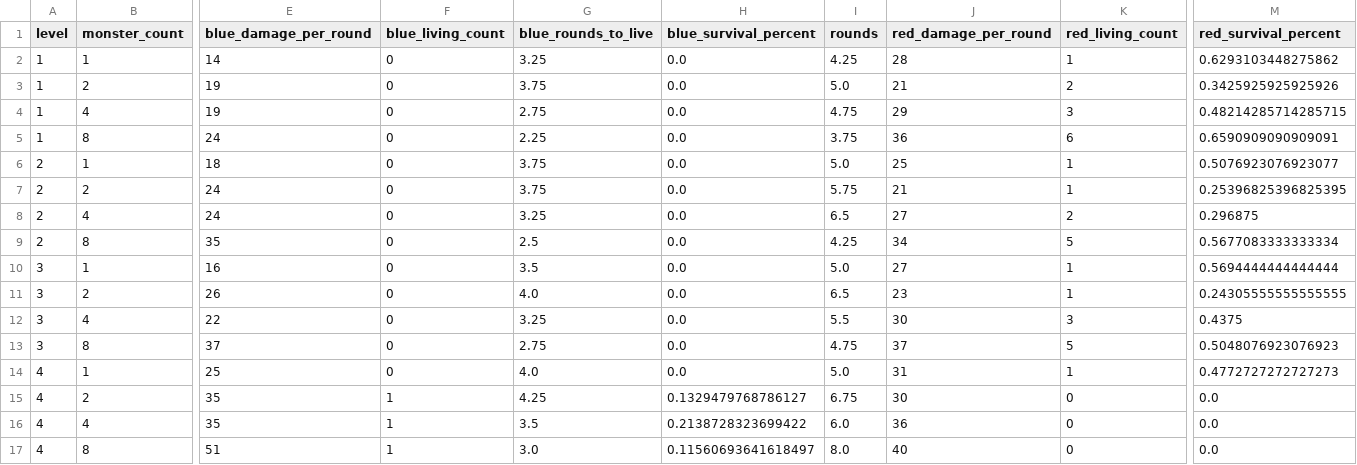
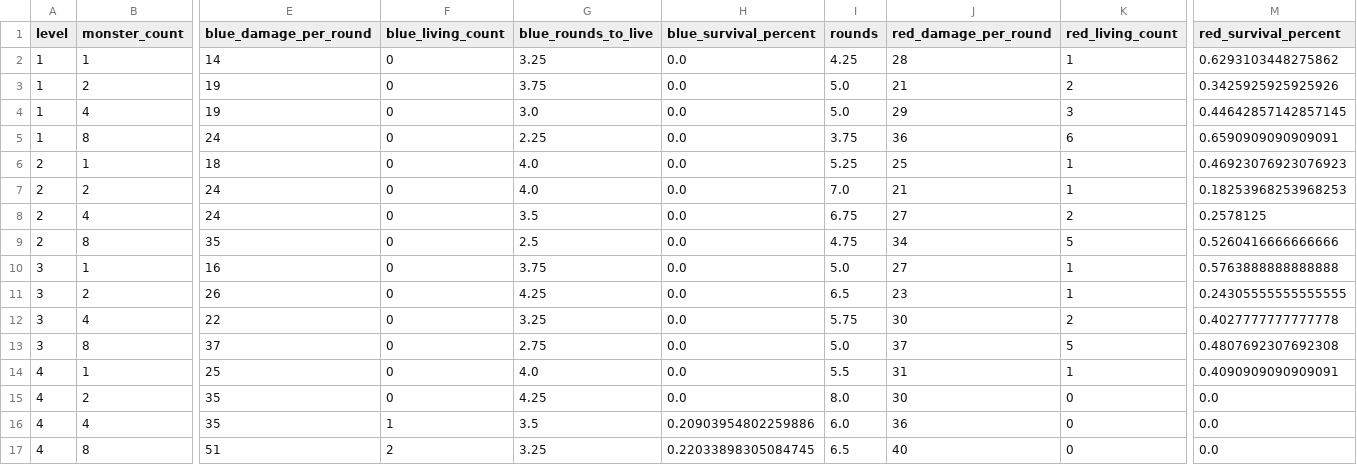
Before and after one commit to Vadskye/Rise, a CSV file: rust/combat_results/difficult_encounter.csv, drawn as a sheet; only a part is shown, gaps mark what is left out; the diff covers the shown part only; the diff names each change by its address in the sheet, - before the commit and + after, or states it on an @@ line.

Commit message:
regenerate rust for higher full plate dr

```diff
--- a/rust/combat_results/difficult_encounter.csv
+++ b/rust/combat_results/difficult_encounter.csv
-G4 (blue_rounds_to_live): 2.75
+G4 (blue_rounds_to_live): 3.0
-I4 (rounds): 4.75
+I4 (rounds): 5.0
-M4 (red_survival_percent): 0.48214285714285715
+M4 (red_survival_percent): 0.44642857142857145
-G6:G7 (blue_rounds_to_live): 3.75
+G6:G7 (blue_rounds_to_live): 4.0
-I6 (rounds): 5.0
+I6 (rounds): 5.25
-M6 (red_survival_percent): 0.5076923076923077
+M6 (red_survival_percent): 0.46923076923076923
-I7 (rounds): 5.75
+I7 (rounds): 7.0
-M7 (red_survival_percent): 0.25396825396825395
+M7 (red_survival_percent): 0.18253968253968253
-G8 (blue_rounds_to_live): 3.25
+G8 (blue_rounds_to_live): 3.5
-I8 (rounds): 6.5
+I8 (rounds): 6.75
-M8 (red_survival_percent): 0.296875
+M8 (red_survival_percent): 0.2578125
-I9 (rounds): 4.25
+I9 (rounds): 4.75
-M9 (red_survival_percent): 0.5677083333333334
+M9 (red_survival_percent): 0.5260416666666666
-G10 (blue_rounds_to_live): 3.5
+G10 (blue_rounds_to_live): 3.75
-M10 (red_survival_percent): 0.5694444444444444
+M10 (red_survival_percent): 0.5763888888888888
-G11 (blue_rounds_to_live): 4.0
+G11 (blue_rounds_to_live): 4.25
-I12 (rounds): 5.5
+I12 (rounds): 5.75
-K12 (red_living_count): 3
+K12 (red_living_count): 2
-M12 (red_survival_percent): 0.4375
+M12 (red_survival_percent): 0.4027777777777778
-I13 (rounds): 4.75
+I13 (rounds): 5.0
-M13 (red_survival_percent): 0.5048076923076923
+M13 (red_survival_percent): 0.4807692307692308
-I14 (rounds): 5.0
+I14 (rounds): 5.5
-M14 (red_survival_percent): 0.4772727272727273
+M14 (red_survival_percent): 0.4090909090909091
-F15 (blue_living_count): 1
+F15 (blue_living_count): 0
-H15 (blue_survival_percent): 0.1329479768786127
+H15 (blue_survival_percent): 0.0
-I15 (rounds): 6.75
+I15 (rounds): 8.0
-H16 (blue_survival_percent): 0.2138728323699422
+H16 (blue_survival_percent): 0.20903954802259886
-F17 (blue_living_count): 1
+F17 (blue_living_count): 2
-G17 (blue_rounds_to_live): 3.0
+G17 (blue_rounds_to_live): 3.25
-H17 (blue_survival_percent): 0.11560693641618497
+H17 (blue_survival_percent): 0.22033898305084745
-I17 (rounds): 8.0
+I17 (rounds): 6.5
```
Also changed, not shown: 133 edited cells elsewhere in this file, rust/combat_results/standard_encounter.csv, 6 other files.
